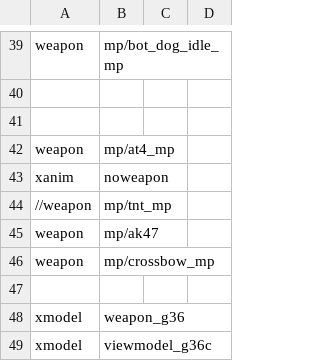
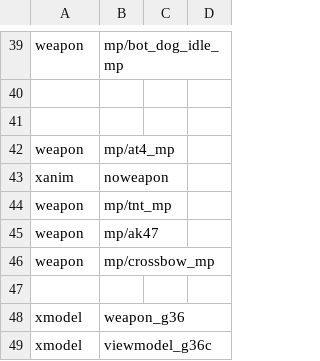
Before and after one commit to unrealloco/reign-of-the-undead, a CSV file: src/mod.csv, drawn as a sheet; only a part is shown, gaps mark what is left out.

```diff
--- a/src/mod.csv
+++ b/src/mod.csv
@@ -43,3 +43,3 @@ weapon,mp/at4_mp
 xanim,noweapon
-//weapon,mp/tnt_mp
+weapon,mp/tnt_mp
 weapon,mp/ak47
```
Also changed, not shown: 11 other files.
